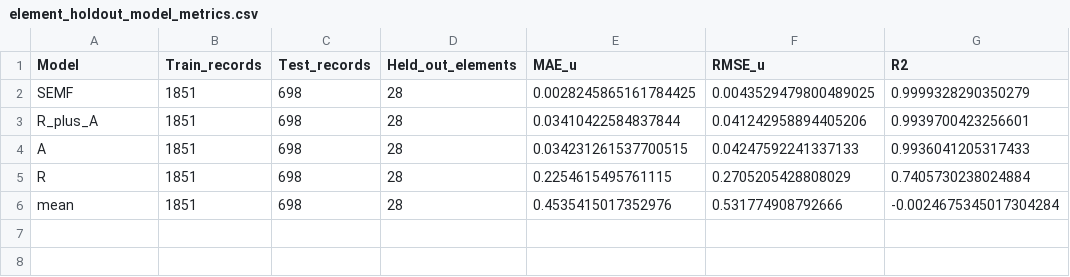
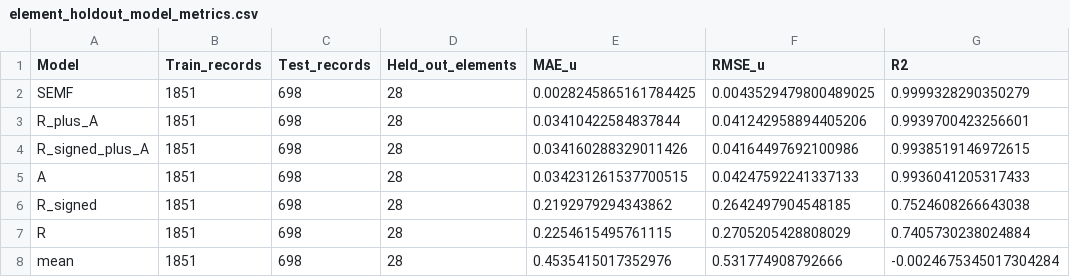
Before and after one commit to 19REKo91/assistant-cloud-memory, a CSV file: PROJECTS/nuclear-isotope-audit/outputs/element_holdout_model_metrics.csv, drawn as a sheet; the diff names each change by its address in the sheet, - before the commit and + after, or states it on an @@ line.

```diff
--- a/PROJECTS/nuclear-isotope-audit/outputs/element_holdout_model_metrics.csv
+++ b/PROJECTS/nuclear-isotope-audit/outputs/element_holdout_model_metrics.csv
+row 4: R_signed_plus_A | 1851 | 698 | 28 | 0.034160288329011426 | 0.04164497692100986 | 0.9938519146972615
+row 6: R_signed | 1851 | 698 | 28 | 0.2192979294343862 | 0.2642497904548185 | 0.7524608266643038
```
Also changed, not shown: PROJECTS/nuclear-isotope-audit/outputs/isotope_within_element_correlations.csv, PROJECTS/nuclear-isotope-audit/outputs/repeated_element_holdout_metrics.csv, 4 other files.
